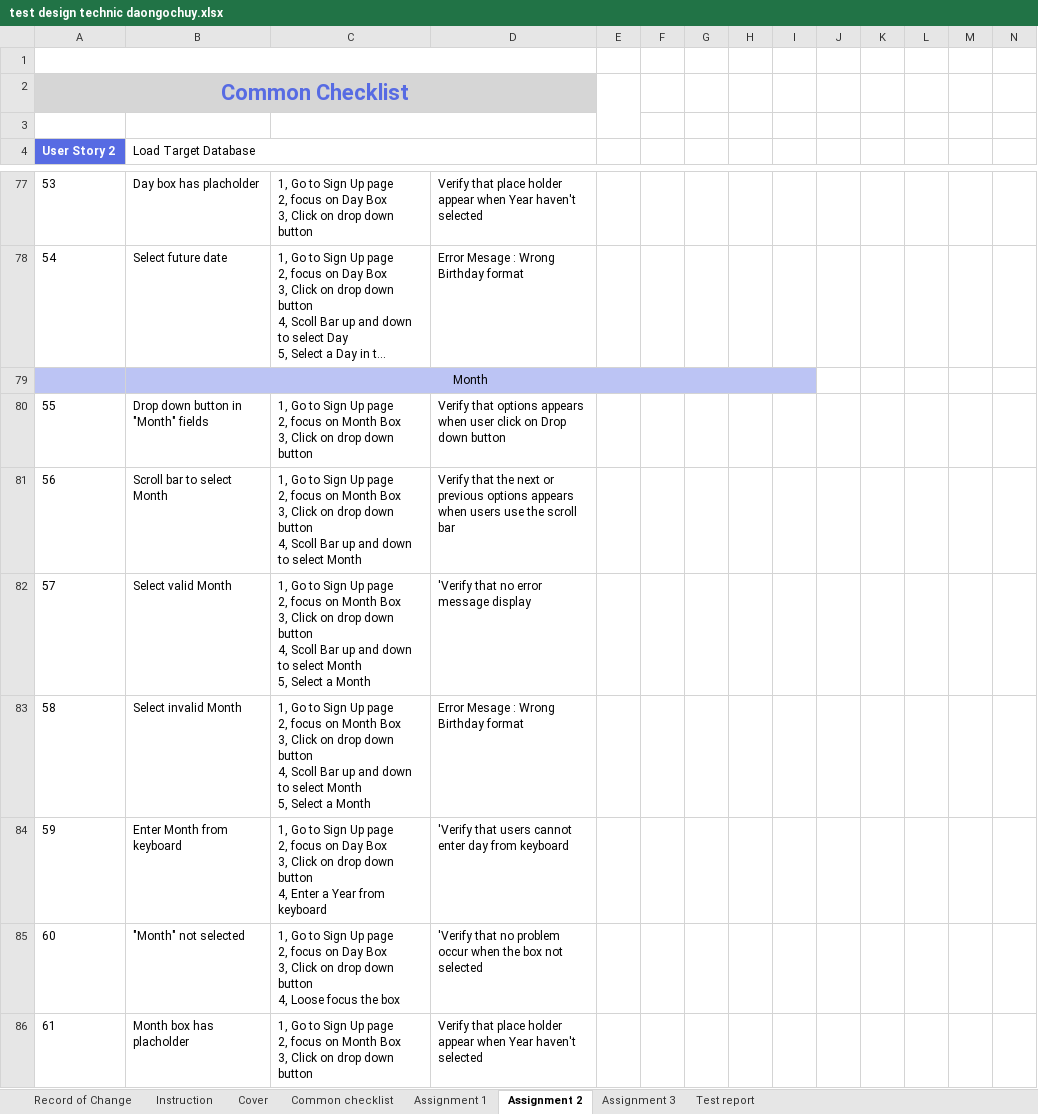
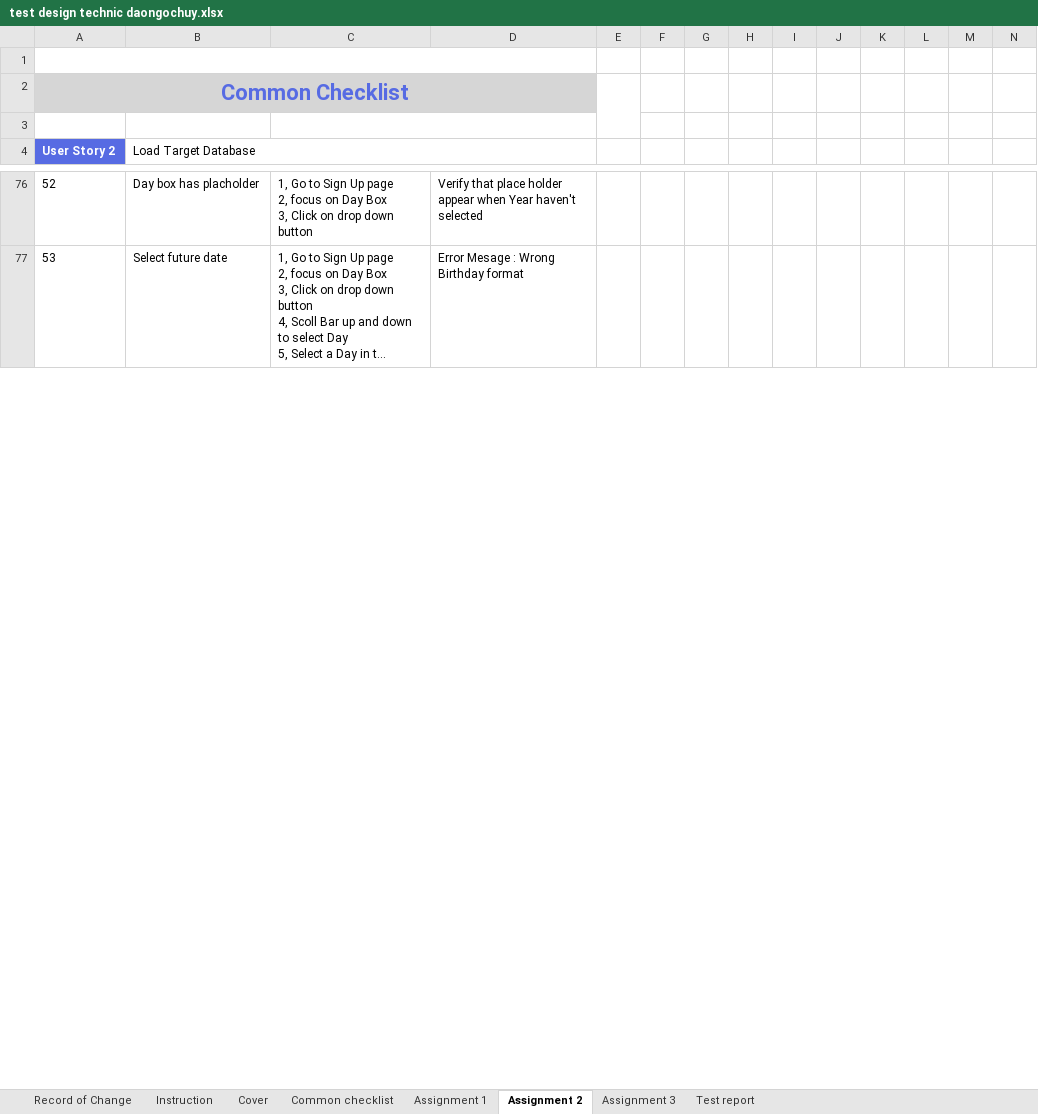
Before and after one commit to callmedienz/NashTechHW, an Excel workbook: test design technic daongochuy.xlsx, sheet Assignment 2, drawn as a sheet; only a part is shown, gaps mark what is left out; long unchanged cells end in …; values as stored, in another font and other column widths than the file's, no borders; rows hold the shown columns only; ↵ is a line break in a cell; the diff covers the shown part only; the diff names each change by its address in the sheet, - before the commit and + after, or states it on an @@ line.

```diff
--- a/test design technic daongochuy.xlsx (sheet Assignment 2)
+++ b/test design technic daongochuy.xlsx (sheet Assignment 2)
@@ column A (User Story 2) renumbered between rows 31 and 107 @@
-row 79:  | Month
-row 80: 55 | Drop down button in "Month" fields | 1, Go to Sign Up page ↵ 2, focus on Month Box ↵ 3, Click on drop down button | Verify that options appears when user click on Drop down button
-row 81: 56 | Scroll bar to select Month | 1, Go to Sign Up page ↵ 2, focus on Month Box ↵ 3, Click on drop down button ↵ 4, Scoll Bar up and down to select Month | Verify that the next or previous options appears when users use the scroll bar
-row 82: 57 | Select valid Month | 1, Go to Sign Up page ↵ 2, focus on Month Box ↵ 3, Click on drop down button ↵ 4, Scoll Bar up and down to select Month ↵ 5, Select a Month | 'Verify that no error message display
-row 83: 58 | Select invalid Month | 1, Go to Sign Up page ↵ 2, focus on Month Box ↵ 3, Click on drop down button ↵ 4, Scoll Bar up and down to select Month ↵ 5, Select a Month | Error Mesage : Wrong Birthday format
-row 84: 59 | Enter Month from keyboard | 1, Go to Sign Up page ↵ 2, focus on Day Box ↵ 3, Click on drop down button ↵ 4, Enter a Year from keyboard | 'Verify that users cannot enter day from keyboard
-row 85: 60 | "Month" not selected | 1, Go to Sign Up page ↵ 2, focus on Day Box ↵ 3, Click on drop down button ↵ 4, Loose focus the box | 'Verify that no problem occur when the box not selected
-row 86: 61 | Month box has placholder | 1, Go to Sign Up page ↵ 2, focus on Month Box ↵ 3, Click on drop down button | Verify that place holder appear when Year haven't selected
```
Also changed, not shown: 9 removed rows and 22 edited cells elsewhere in this sheet, sheet Assignment 3, formulas that keep their value.
